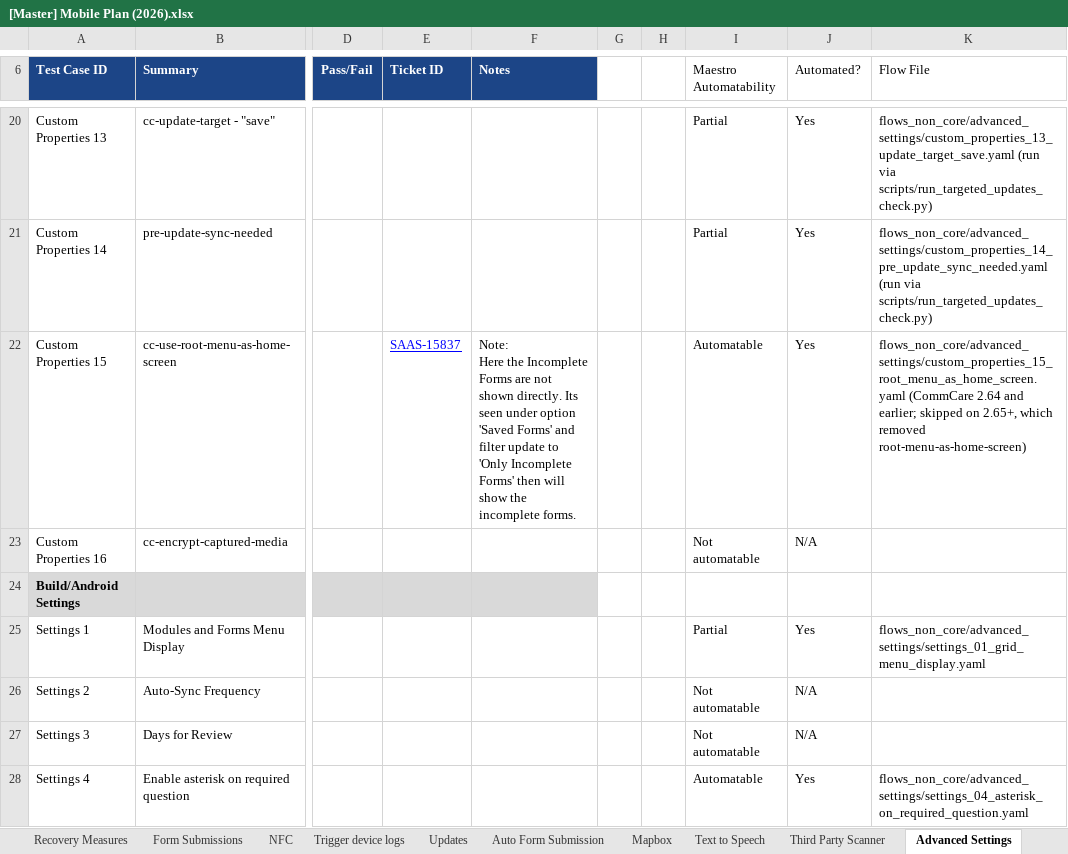
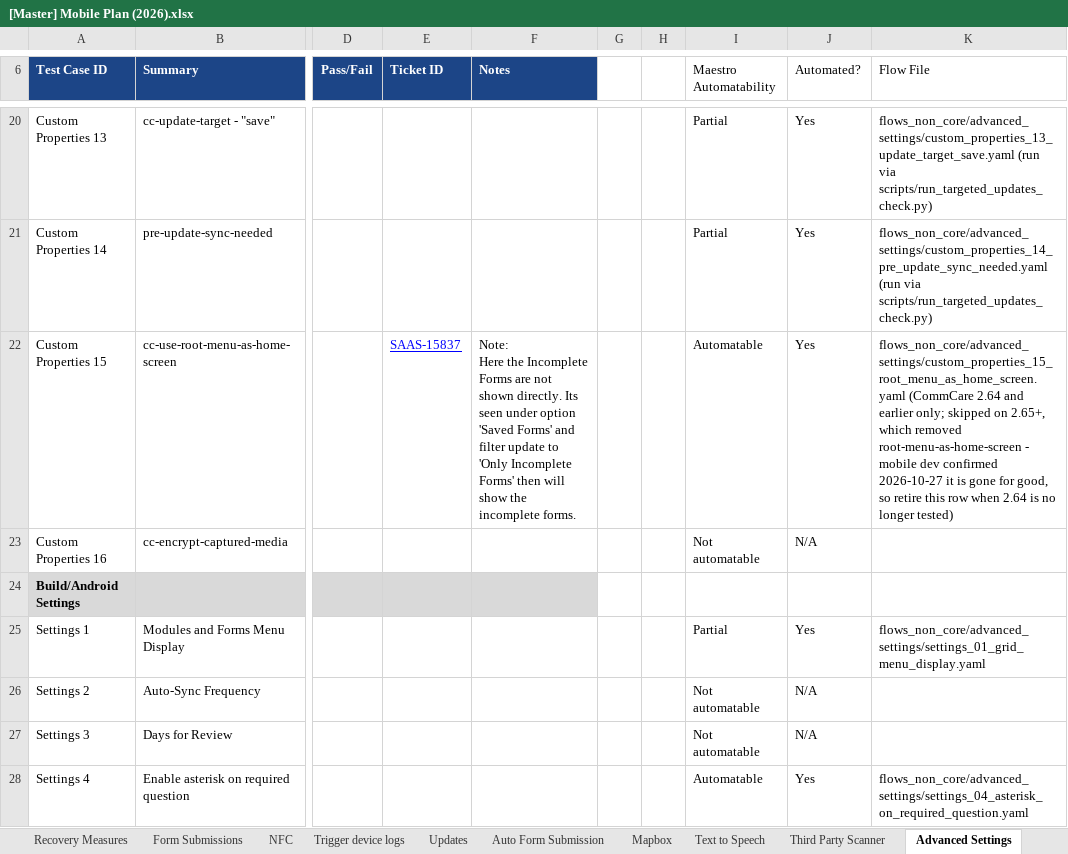
Before and after one commit to dimagi/dimagi-qa-commcare-mobile, an Excel workbook: docs/[Master] Mobile Plan (2026).xlsx, sheet Advanced Settings, drawn as a sheet; only a part is shown, gaps mark what is left out; values as stored, in another font and other column widths than the file's, no borders; conditional formats not drawn; the diff names each change by its address in the sheet, - before the commit and + after, or states it on an @@ line.

```diff
--- a/docs/[Master] Mobile Plan (2026).xlsx (sheet Advanced Settings)
+++ b/docs/[Master] Mobile Plan (2026).xlsx (sheet Advanced Settings)
-K22 (Flow File): …2.64 and earlier; skipped on 2.65+, which removed root-menu-as-home-screen)
+K22 (Flow File): …2.64 and earlier only; skipped on 2.65+, which removed root-menu-as-home-screen - mobile dev confirmed 2026-10-27 it is gone for good, so retire this row when 2.64 is no longer tested)
```
Also changed, not shown: docs/Connect Test Case and Workflow Inventory.xlsx.
